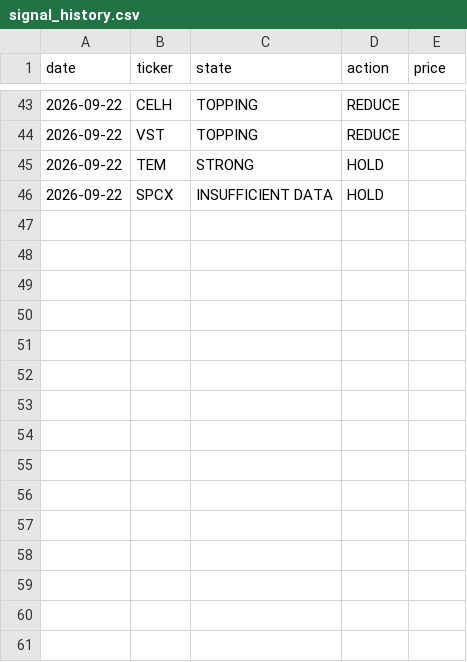
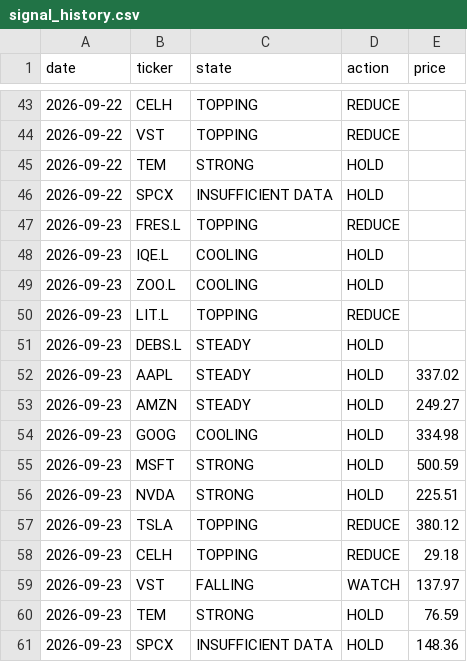
Before and after one commit to Dmax999-ops/Stock-Tracker, a CSV file: data/signal_history.csv, drawn as a sheet; only a part is shown, gaps mark what is left out; the diff names each change by its address in the sheet, - before the commit and + after, or states it on an @@ line.

```diff
--- a/data/signal_history.csv
+++ b/data/signal_history.csv
+row 47: 2026-09-23 | FRES.L | TOPPING | REDUCE
+row 48: 2026-09-23 | IQE.L | COOLING | HOLD
+row 49: 2026-09-23 | ZOO.L | COOLING | HOLD
+row 50: 2026-09-23 | LIT.L | TOPPING | REDUCE
+row 51: 2026-09-23 | DEBS.L | STEADY | HOLD
+row 52: 2026-09-23 | AAPL | STEADY | HOLD | 337.02
+row 53: 2026-09-23 | AMZN | STEADY | HOLD | 249.27
+row 54: 2026-09-23 | GOOG | COOLING | HOLD | 334.98
+row 55: 2026-09-23 | MSFT | STRONG | HOLD | 500.59
+row 56: 2026-09-23 | NVDA | STRONG | HOLD | 225.51
+row 57: 2026-09-23 | TSLA | TOPPING | REDUCE | 380.12
+row 58: 2026-09-23 | CELH | TOPPING | REDUCE | 29.18
+row 59: 2026-09-23 | VST | FALLING | WATCH | 137.97
+row 60: 2026-09-23 | TEM | STRONG | HOLD | 76.59
+row 61: 2026-09-23 | SPCX | INSUFFICIENT DATA | HOLD | 148.36
```
Also changed, not shown: 1 other file.
